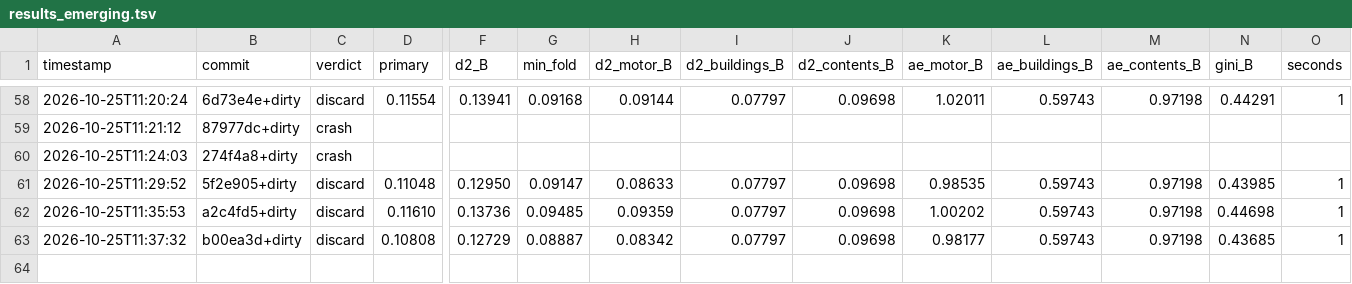
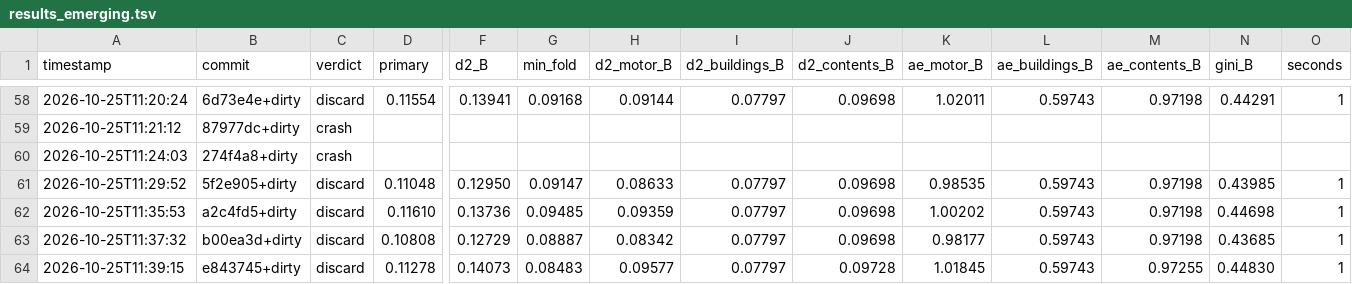
Before and after one commit to farmcoding/iaa-hackathon-2026, a TSV file: results_emerging.tsv, drawn as a sheet; only a part is shown, gaps mark what is left out; rows hold the shown columns only; the diff names each change by its address in the sheet, - before the commit and + after, or states it on an @@ line.

Commit message:
loop log: iteration 3 discard

```diff
--- a/results_emerging.tsv
+++ b/results_emerging.tsv
+row 64: 2026-10-25T11:39:15 | e843745+dirty | discard | 0.11278 | 0.14073 | 0.08483 | 0.09577 | 0.07797 | 0.09728 | 1.01845 | 0.59743 | 0.97255 | 0.44830 | 1
```
Also changed, not shown: 2 other files.
